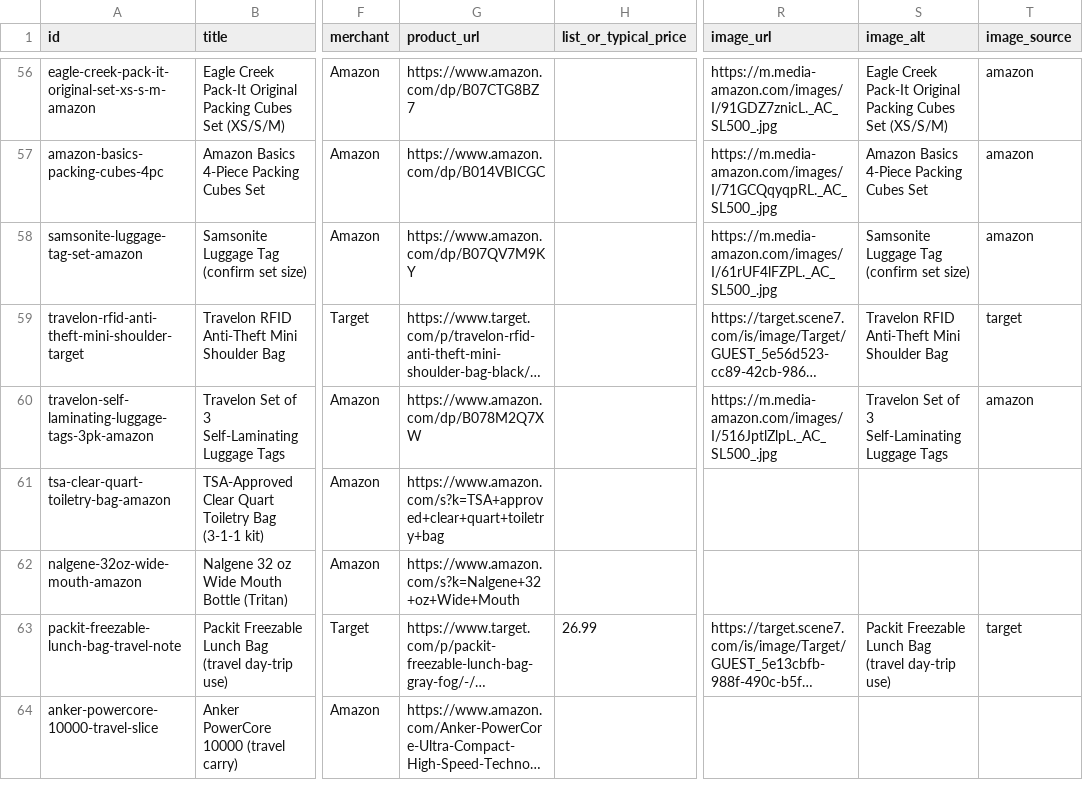
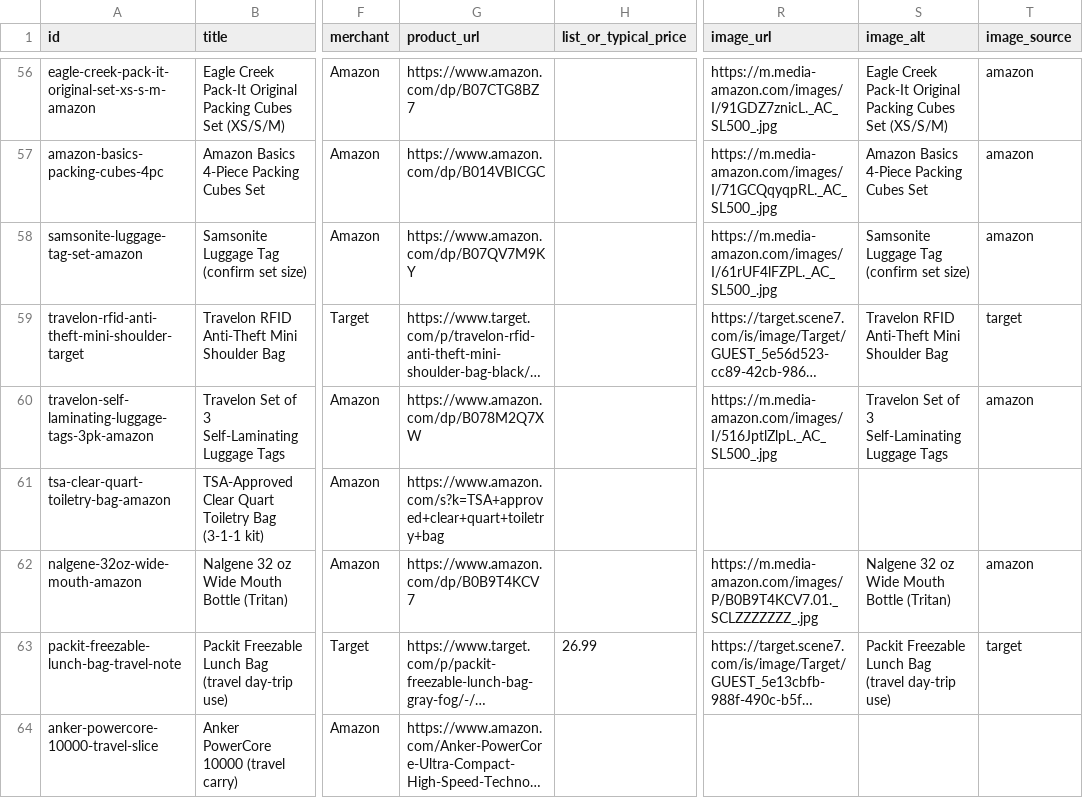
Before and after one commit to douganderson11/cheaphub, a CSV file: data/seed-catalog.csv, drawn as a sheet; only a part is shown, gaps mark what is left out; long unchanged cells end in …; the diff covers the shown part only; the diff names each change by its address in the sheet, - before the commit and + after, or states it on an @@ line.

```diff
--- a/data/seed-catalog.csv
+++ b/data/seed-catalog.csv
-G62 (product_url): https://www.amazon.com/s?k=Nalgene+32+oz+Wide+Mouth
+G62 (product_url): https://www.amazon.com/dp/B0B9T4KCV7
-R62 (image_url): (empty)
+R62 (image_url): https://m.media-amazon.com/images/P/B0B9T4KCV7.01._SCLZZZZZZZ_.jpg
-S62 (image_alt): (empty)
+S62 (image_alt): Nalgene 32 oz Wide Mouth Bottle (Tritan)
-T62 (image_source): (empty)
+T62 (image_source): amazon
```
Also changed, not shown: 76 edited cells elsewhere in this file, 41 other files.
